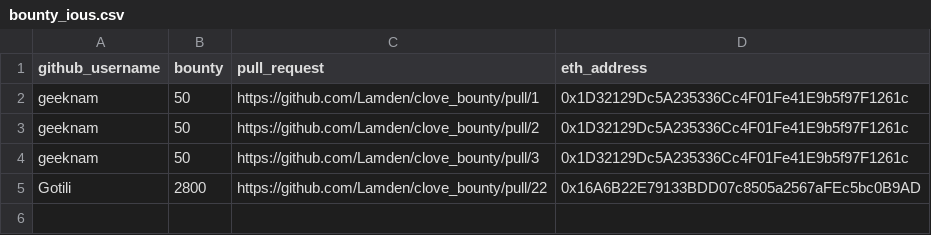
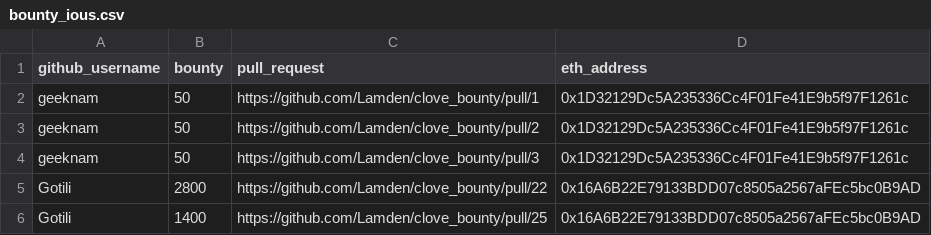
Before and after one commit to Lamden/clove_bounty, a CSV file: bounty_ious.csv, drawn as a sheet.

Commit message:
Update bounty_ious.csv

```diff
--- a/bounty_ious.csv
+++ b/bounty_ious.csv
@@ -5 +5,2 @@ geeknam,50,https://github.com/Lamden/clove_bounty/pull/3,0x1D32129Dc5A235336Cc4F
 Gotili,2800,https://github.com/Lamden/clove_bounty/pull/22,0x16A6B22E79133BDD07c8505a2567aFEc5bc0B9AD
+Gotili,1400,https://github.com/Lamden/clove_bounty/pull/25,0x16A6B22E79133BDD07c8505a2567aFEc5bc0B9AD
```
